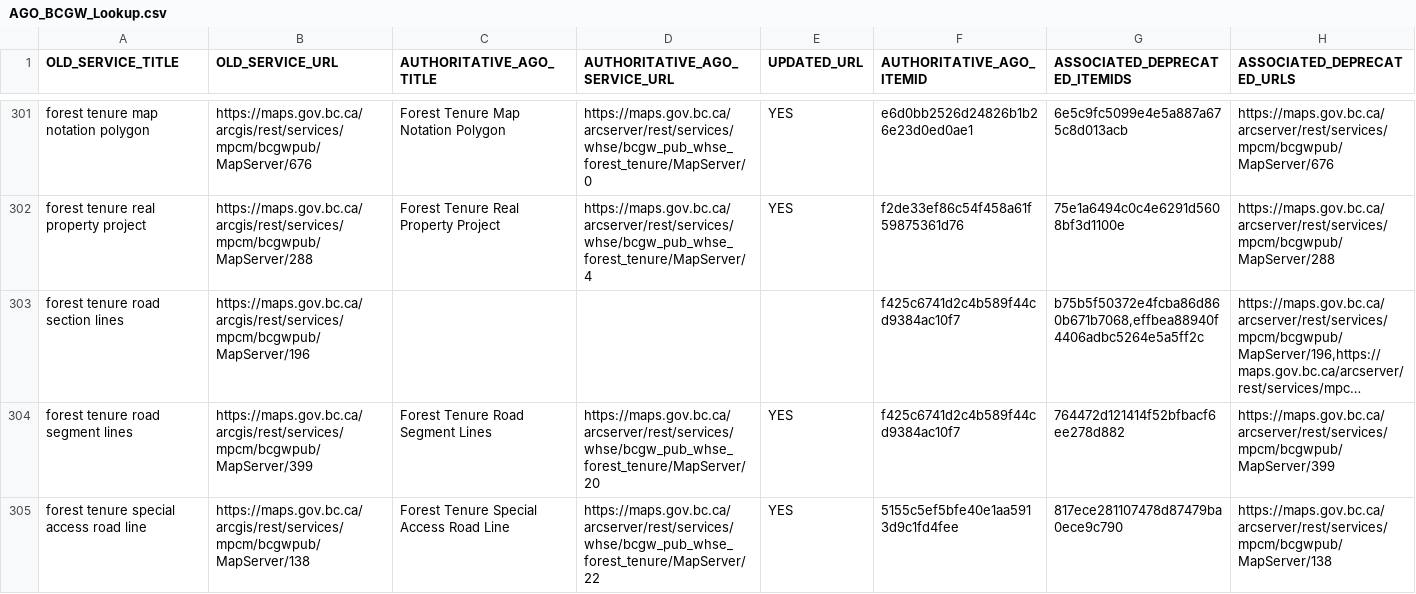
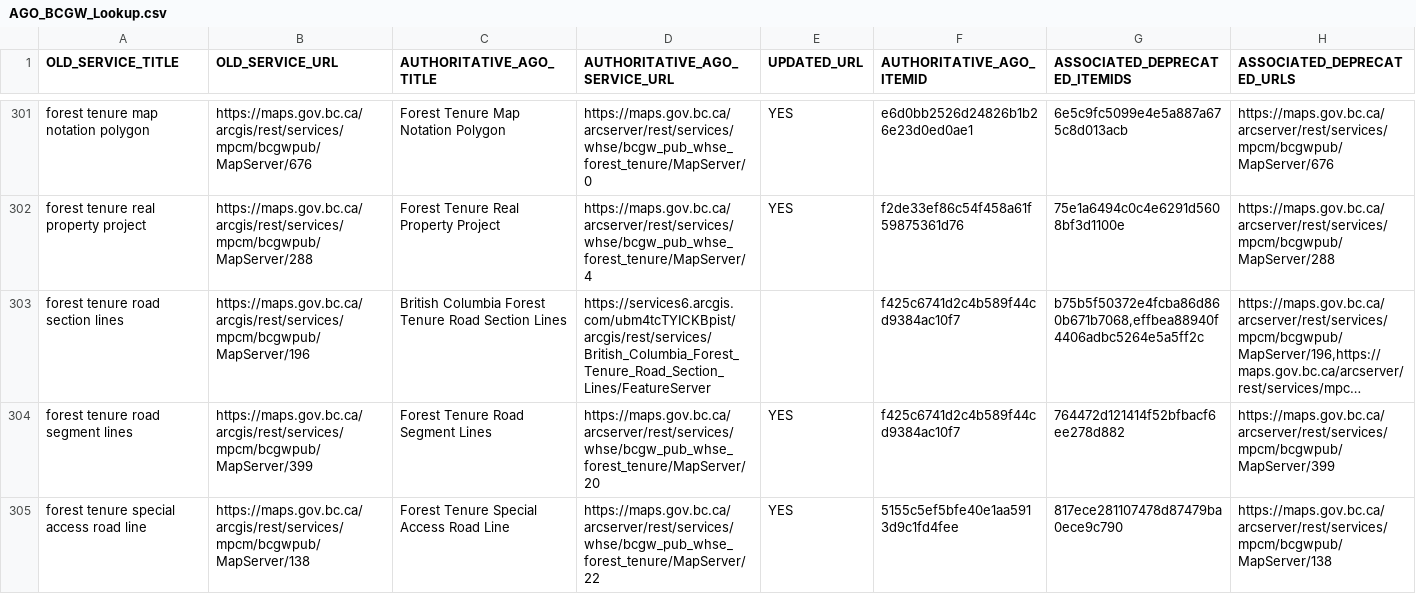
Before and after one commit to MichaelDykesBC/AGO, a CSV file: AGO_BCGW_Lookup.csv, drawn as a sheet; only a part is shown, gaps mark what is left out; long unchanged cells end in …; the diff names each change by its address in the sheet, - before the commit and + after, or states it on an @@ line.

Commit message:
Updated forest tenure road section lines
forest tenure road section lines

```diff
--- a/AGO_BCGW_Lookup.csv
+++ b/AGO_BCGW_Lookup.csv
-C303 (AUTHORITATIVE_AGO_TITLE): (empty)
+C303 (AUTHORITATIVE_AGO_TITLE): British Columbia Forest Tenure Road Section Lines
-D303 (AUTHORITATIVE_AGO_SERVICE_URL): (empty)
+D303 (AUTHORITATIVE_AGO_SERVICE_URL): https://services6.arcgis.com/ubm4tcTYICKBpist/arcgis/rest/services/British_Columbia_Forest_Tenure_Road_Section_Lines/FeatureServer
```
